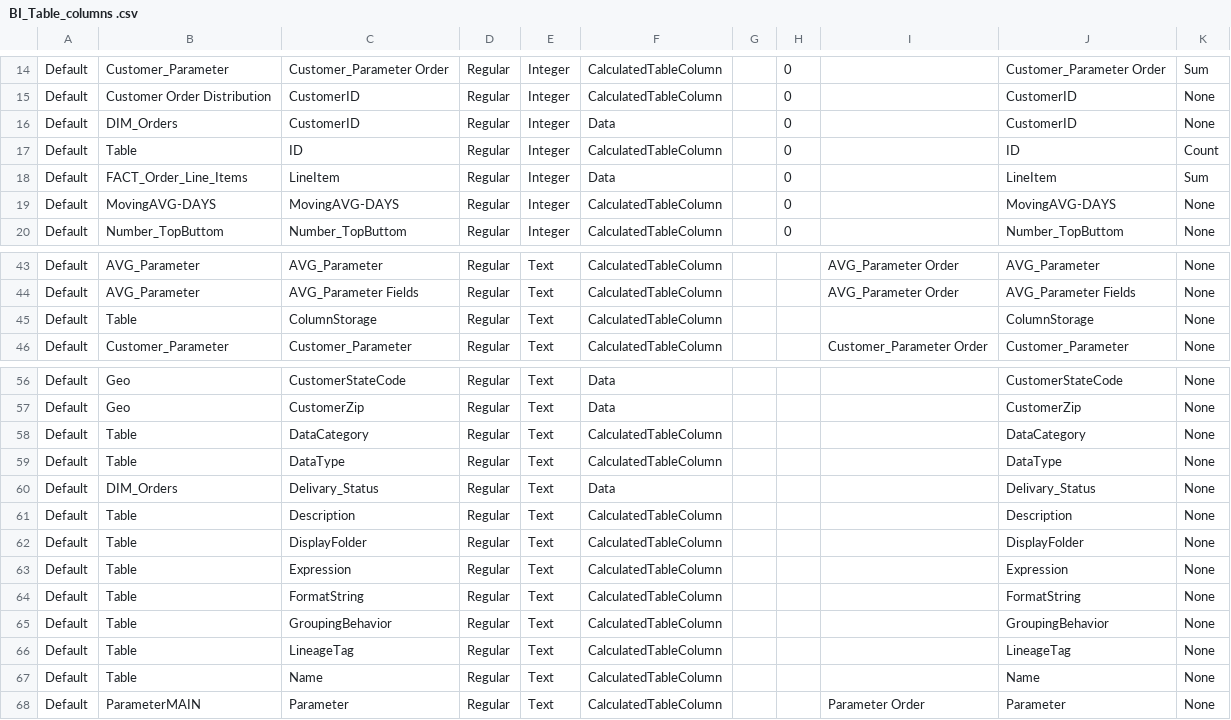
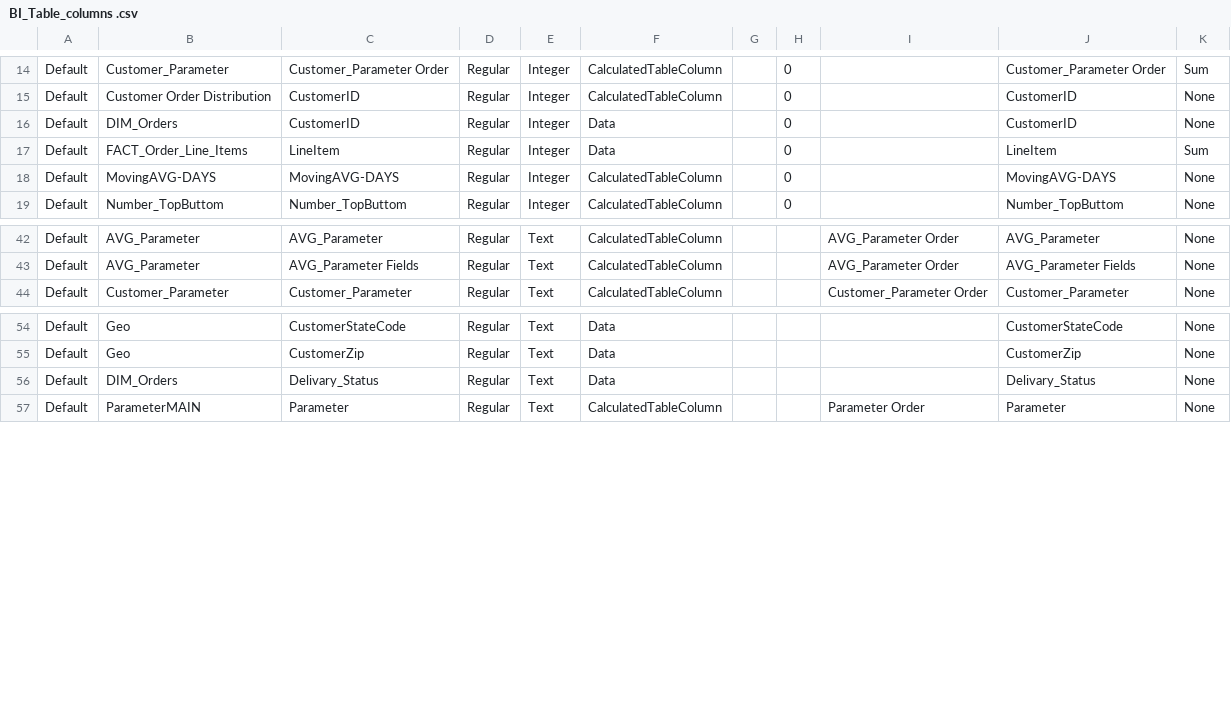
Before and after one commit to MO-NO-749/Enterprise-Sales-Operations-Analytics-Project, a CSV file: Dataset/Metadata/BI_Table_columns .csv, drawn as a sheet; only a part is shown, gaps mark what is left out.

Commit message:
Update BI_Table_columns .csv

```diff
--- a/Dataset/Metadata/BI_Table_columns .csv
+++ b/Dataset/Metadata/BI_Table_columns .csv
@@ -16,3 +16,2 @@ Default,Customer Order Distribution,CustomerID,Regular,Integer,CalculatedTableCo
 Default,DIM_Orders,CustomerID,Regular,Integer,Data,,0,,CustomerID,None
-Default,Table,ID,Regular,Integer,CalculatedTableColumn,,0,,ID,Count
 Default,FACT_Order_Line_Items,LineItem,Regular,Integer,Data,,0,,LineItem,Sum
@@ -44,3 +43,2 @@ Default,AVG_Parameter,AVG_Parameter,Regular,Text,CalculatedTableColumn,,,AVG_Par
 Default,AVG_Parameter,AVG_Parameter Fields,Regular,Text,CalculatedTableColumn,,,AVG_Parameter Order,AVG_Parameter Fields,None
-Default,Table,ColumnStorage,Regular,Text,CalculatedTableColumn,,,,ColumnStorage,None
 Default,Customer_Parameter,Customer_Parameter,Regular,Text,CalculatedTableColumn,,,Customer_Parameter Order,Customer_Parameter,None
@@ -57,12 +55,3 @@ Default,Geo,CustomerStateCode,Regular,Text,Data,,,,CustomerStateCode,None
 Default,Geo,CustomerZip,Regular,Text,Data,,,,CustomerZip,None
-Default,Table,DataCategory,Regular,Text,CalculatedTableColumn,,,,DataCategory,None
-Default,Table,DataType,Regular,Text,CalculatedTableColumn,,,,DataType,None
 Default,DIM_Orders,Delivary_Status,Regular,Text,Data,,,,Delivary_Status,None
-Default,Table,Description,Regular,Text,CalculatedTableColumn,,,,Description,None
-Default,Table,DisplayFolder,Regular,Text,CalculatedTableColumn,,,,DisplayFolder,None
-Default,Table,Expression,Regular,Text,CalculatedTableColumn,,,,Expression,None
-Default,Table,FormatString,Regular,Text,CalculatedTableColumn,,,,FormatString,None
-Default,Table,GroupingBehavior,Regular,Text,CalculatedTableColumn,,,,GroupingBehavior,None
-Default,Table,LineageTag,Regular,Text,CalculatedTableColumn,,,,LineageTag,None
-Default,Table,Name,Regular,Text,CalculatedTableColumn,,,,Name,None
 Default,ParameterMAIN,Parameter,Regular,Text,CalculatedTableColumn,,,Parameter Order,Parameter,None
```
